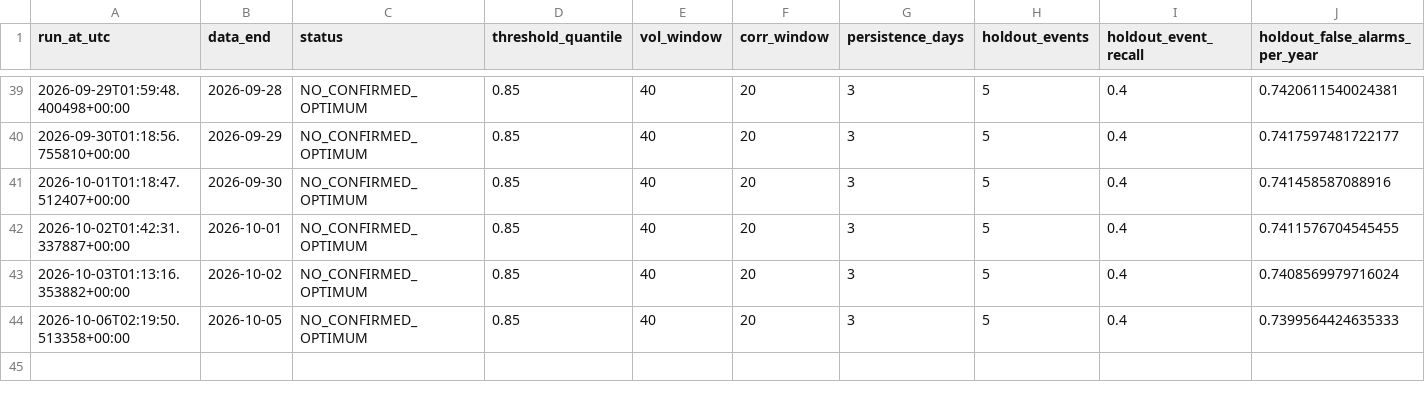
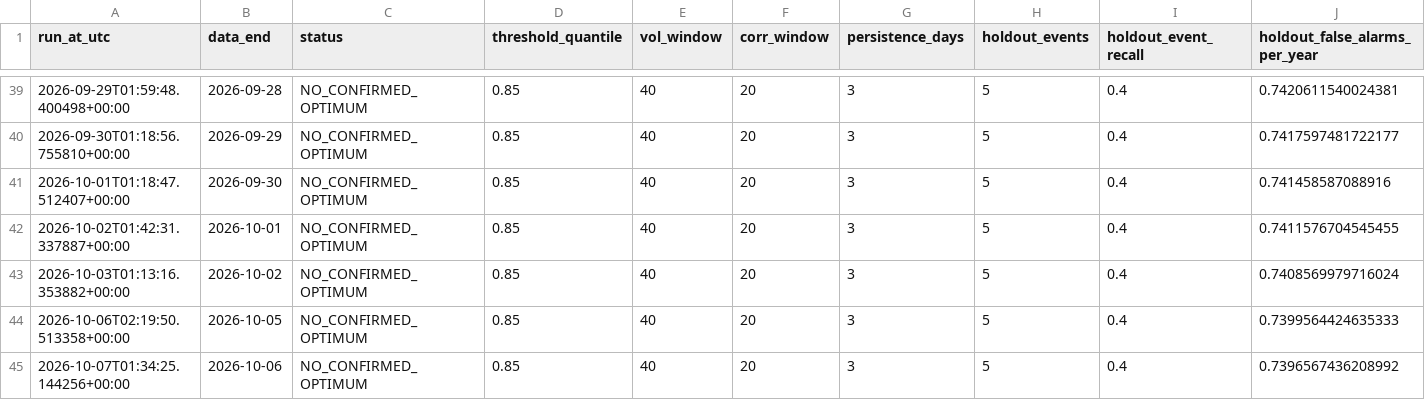
Before and after one commit to osskosc-lab/CORENO-market, a CSV file: results/history.csv, drawn as a sheet; only a part is shown, gaps mark what is left out; rows hold the shown columns only; the diff names each change by its address in the sheet, - before the commit and + after, or states it on an @@ line.

```diff
--- a/results/history.csv
+++ b/results/history.csv
+row 45: 2026-10-07T01:34:25.144256+00:00 | 2026-10-06 | NO_CONFIRMED_OPTIMUM | 0.85 | 40 | 20 | 3 | 5 | 0.4 | 0.7396567436208992
```
Also changed, not shown: results/latest_timeseries.csv, 3 other files.
